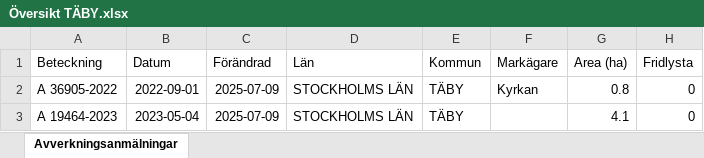
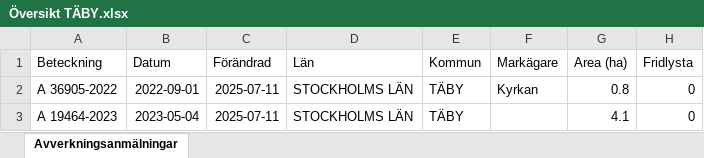
Before and after one commit to klasma/Logging_0160, an Excel workbook: Översikt TÄBY.xlsx, sheet Avverkningsanmälningar, drawn as a sheet; only a part is shown; values as stored, in another font and other column widths than the file's, no borders; the diff names each change by its address in the sheet, - before the commit and + after, or states it on an @@ line.

```diff
--- a/Översikt TÄBY.xlsx (sheet Avverkningsanmälningar)
+++ b/Översikt TÄBY.xlsx (sheet Avverkningsanmälningar)
-C2:C3 (Förändrad): 2025-07-09
+C2:C3 (Förändrad): 2025-07-11
```
Also changed, not shown: 1 other file.
